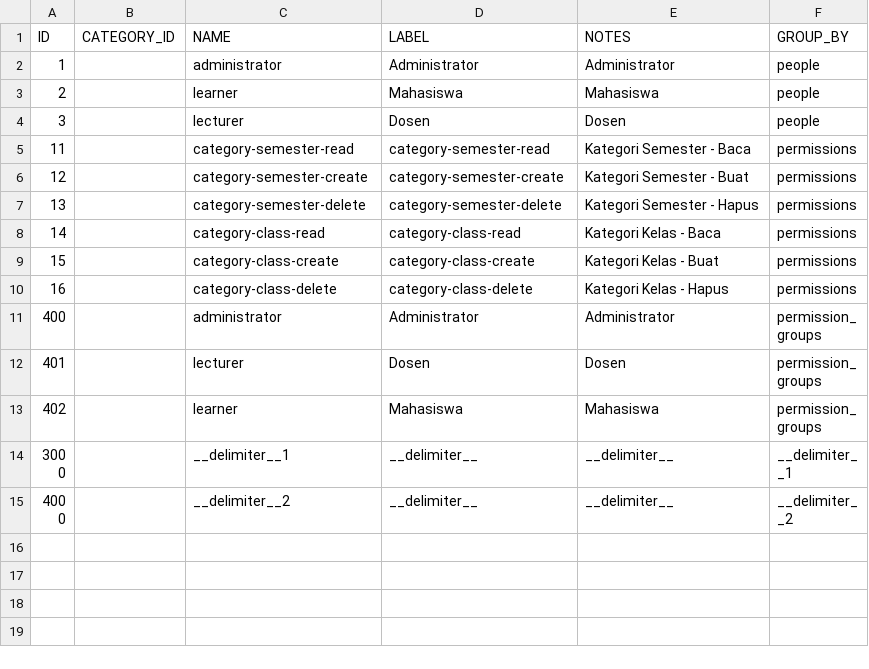
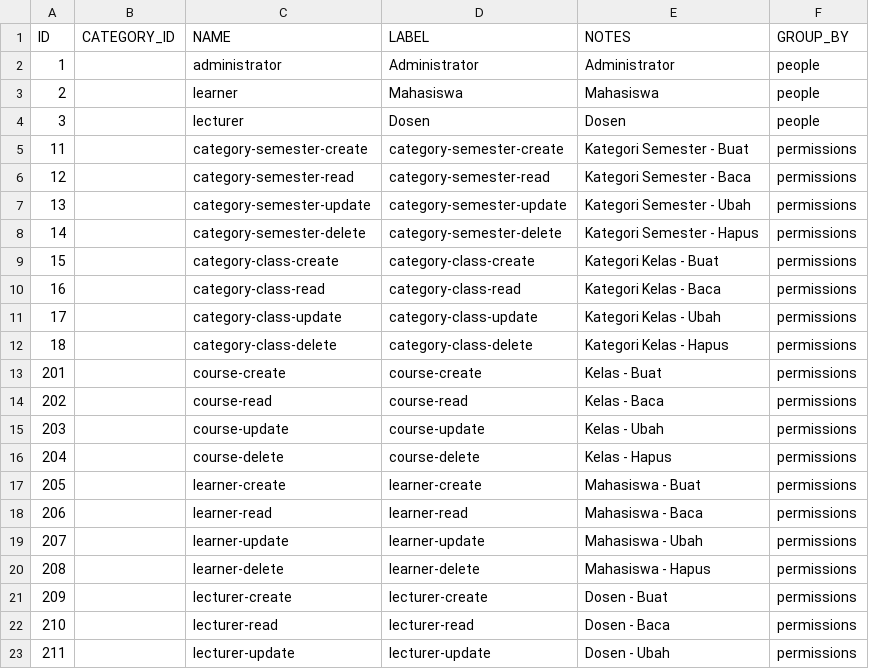
Before and after one commit to irhamsahbana/siruntu, a CSV file: database/csv/categories.csv, drawn as a sheet; only a part is shown; the shorter side is filled out with more unchanged rows; the diff covers the shown part only.

```diff
--- a/database/csv/categories.csv
+++ b/database/csv/categories.csv
@@ -4,7 +4,20 @@ ID,CATEGORY_ID,NAME,LABEL,NOTES,GROUP_BY
 3,,lecturer,Dosen,Dosen,people
-11,,category-semester-read,category-semester-read,Kategori Semester - Baca,permissions
-12,,category-semester-create,category-semester-create,Kategori Semester - Buat,permissions
-13,,category-semester-delete,category-semester-delete,Kategori Semester - Hapus,permissions
-14,,category-class-read,category-class-read,Kategori Kelas - Baca,permissions
+11,,category-semester-create,category-semester-create,Kategori Semester - Buat,permissions
+12,,category-semester-read,category-semester-read,Kategori Semester - Baca,permissions
+13,,category-semester-update,category-semester-update,Kategori Semester - Ubah,permissions
+14,,category-semester-delete,category-semester-delete,Kategori Semester - Hapus,permissions
 15,,category-class-create,category-class-create,Kategori Kelas - Buat,permissions
-16,,category-class-delete,category-class-delete,Kategori Kelas - Hapus,permissions
+16,,category-class-read,category-class-read,Kategori Kelas - Baca,permissions
+17,,category-class-update,category-class-update,Kategori Kelas - Ubah,permissions
+18,,category-class-delete,category-class-delete,Kategori Kelas - Hapus,permissions
+201,,course-create,course-create,Kelas - Buat,permissions
+202,,course-read,course-read,Kelas - Baca,permissions
+203,,course-update,course-update,Kelas - Ubah,permissions
+204,,course-delete,course-delete,Kelas - Hapus,permissions
+205,,learner-create,learner-create,Mahasiswa - Buat,permissions
+206,,learner-read,learner-read,Mahasiswa - Baca,permissions
+207,,learner-update,learner-update,Mahasiswa - Ubah,permissions
+208,,learner-delete,learner-delete,Mahasiswa - Hapus,permissions
+209,,lecturer-create,lecturer-create,Dosen - Buat,permissions
+210,,lecturer-read,lecturer-read,Dosen - Baca,permissions
+211,,lecturer-update,lecturer-update,Dosen - Ubah,permissions
```
Also changed, not shown: 9 added rows elsewhere in this file, 16 other files.
